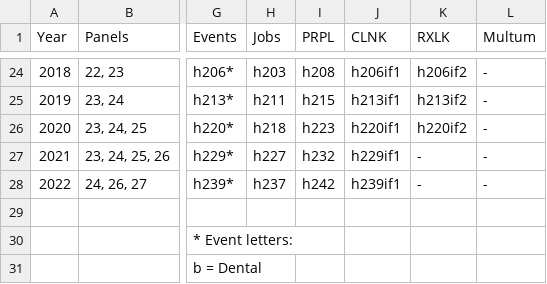
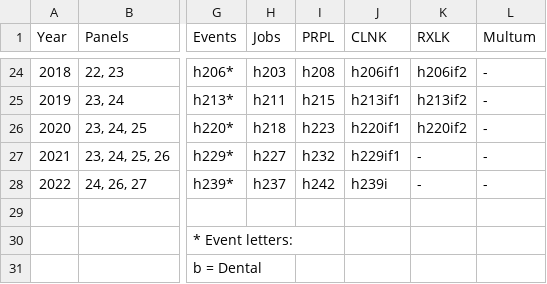
Before and after one commit to HHS-AHRQ/MEPS, a CSV file: Quick_Reference_Guides/meps_file_names.csv, drawn as a sheet; only a part is shown, gaps mark what is left out; the diff names each change by its address in the sheet, - before the commit and + after, or states it on an @@ line.

Commit message:
Removing 'f1' from 2022 CLNK filename

```diff
--- a/Quick_Reference_Guides/meps_file_names.csv
+++ b/Quick_Reference_Guides/meps_file_names.csv
-J28 (CLNK): h239if1
+J28 (CLNK): h239i
```
